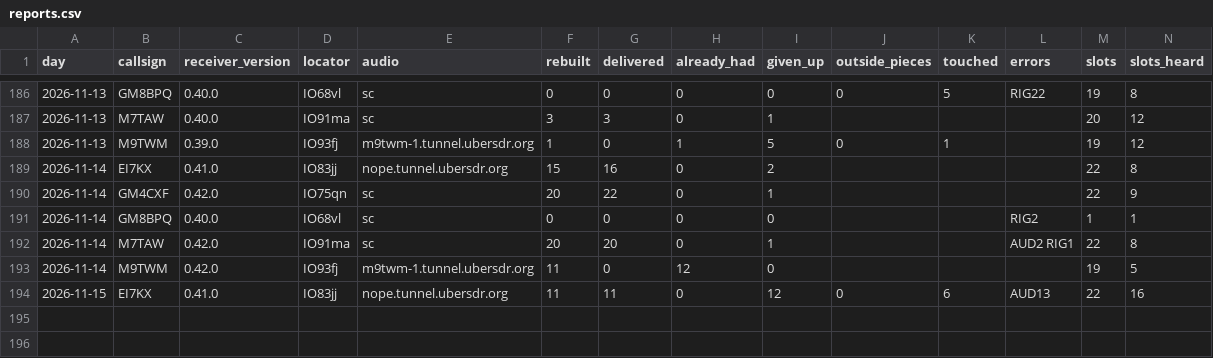
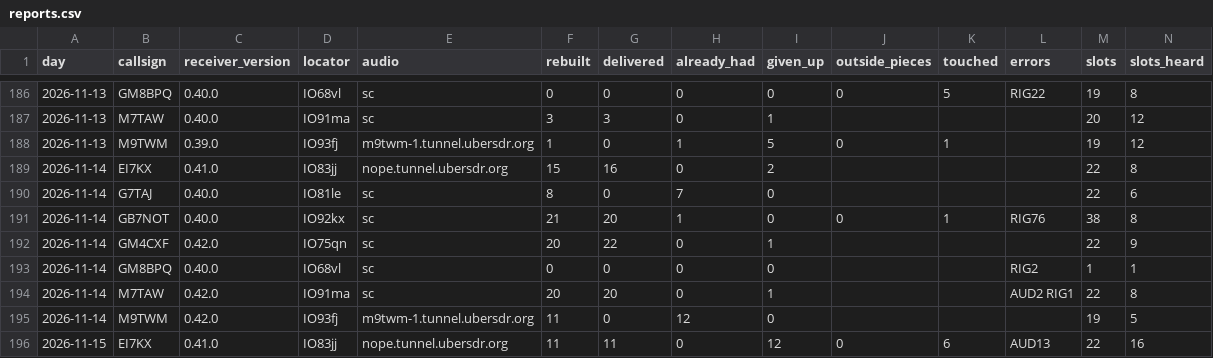
Before and after one commit to packet-net/pdn-mailcast, a CSV file: reports/data/reports.csv, drawn as a sheet; only a part is shown, gaps mark what is left out; rows hold the shown columns only; the diff names each change by its address in the sheet, - before the commit and + after, or states it on an @@ line.

```diff
--- a/reports/data/reports.csv
+++ b/reports/data/reports.csv
+row 190: 2026-11-14 | G7TAJ | 0.40.0 | IO81le | sc | 8 | 0 | 7 | 0 |  |  |  | 22 | 6
+row 191: 2026-11-14 | GB7NOT | 0.40.0 | IO92kx | sc | 21 | 20 | 1 | 0 | 0 | 1 | RIG76 | 38 | 8
```
Also changed, not shown: reports/data/slots.csv, reports/data/stations.csv.
